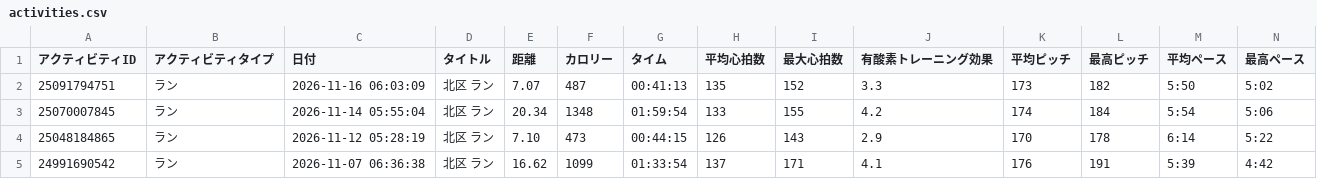
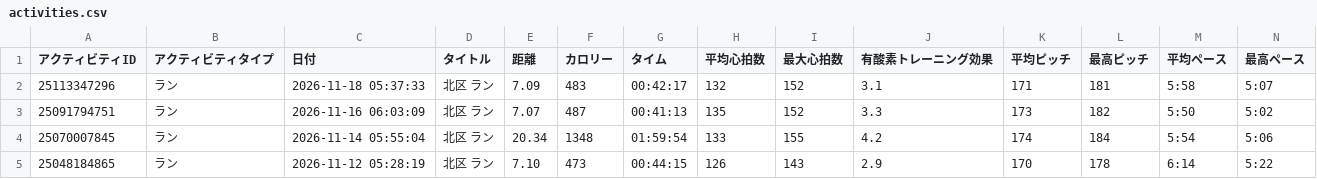
Before and after one commit to noboruueshima/run, a CSV file: data/activities.csv, drawn as a sheet; only a part is shown; the shorter side is filled out with more unchanged rows; rows hold the shown columns only; the diff names each change by its address in the sheet, - before the commit and + after, or states it on an @@ line.

```diff
--- a/data/activities.csv
+++ b/data/activities.csv
+row 2: 25113347296 | ラン | 2026-11-18 05:37:33 | 北区 ラン | 7.09 | 483 | 00:42:17 | 132 | 152 | 3.1 | 171 | 181 | 5:58 | 5:07
```
